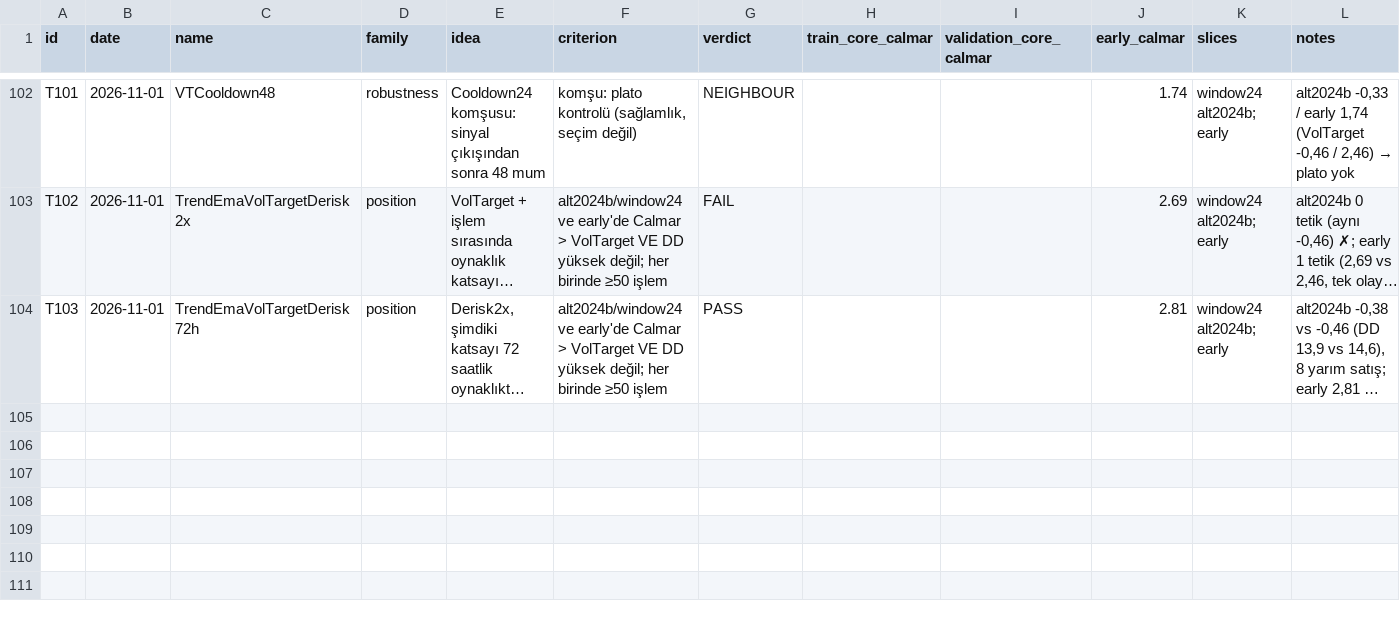
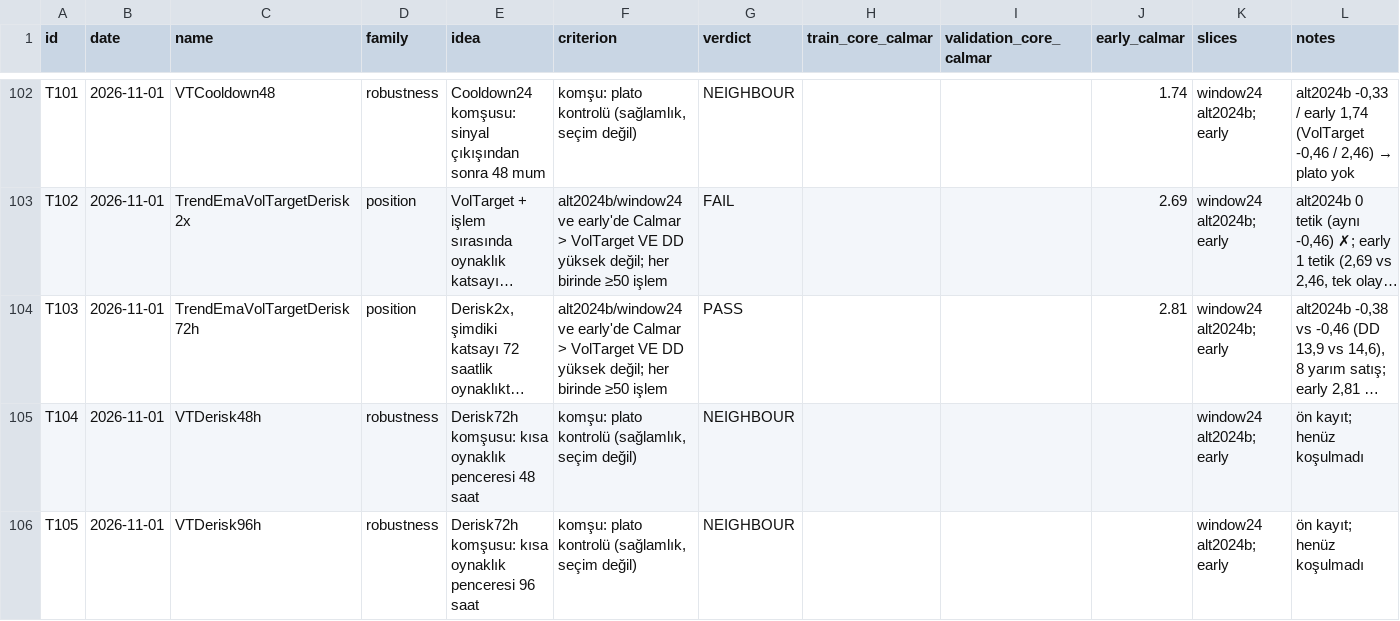
Before and after one commit to mertrumi-dev/ft-lab, a CSV file: docs/trials.csv, drawn as a sheet; only a part is shown, gaps mark what is left out; long unchanged cells end in …; the diff names each change by its address in the sheet, - before the commit and + after, or states it on an @@ line.

```diff
--- a/docs/trials.csv
+++ b/docs/trials.csv
+row 105: T104 | 2026-11-01 | VTDerisk48h | robustness | Derisk72h komşusu: kısa oynaklık penceresi 48 saat | komşu: plato kontrolü (sağlamlık, seçim değil) | NEIGHBOUR |  |  |  | window24 alt2024b; early | ön kayıt; henüz koşulmadı
+row 106: T105 | 2026-11-01 | VTDerisk96h | robustness | Derisk72h komşusu: kısa oynaklık penceresi 96 saat | komşu: plato kontrolü (sağlamlık, seçim değil) | NEIGHBOUR |  |  |  | window24 alt2024b; early | ön kayıt; henüz koşulmadı
```
Also changed, not shown: 4 other files.
